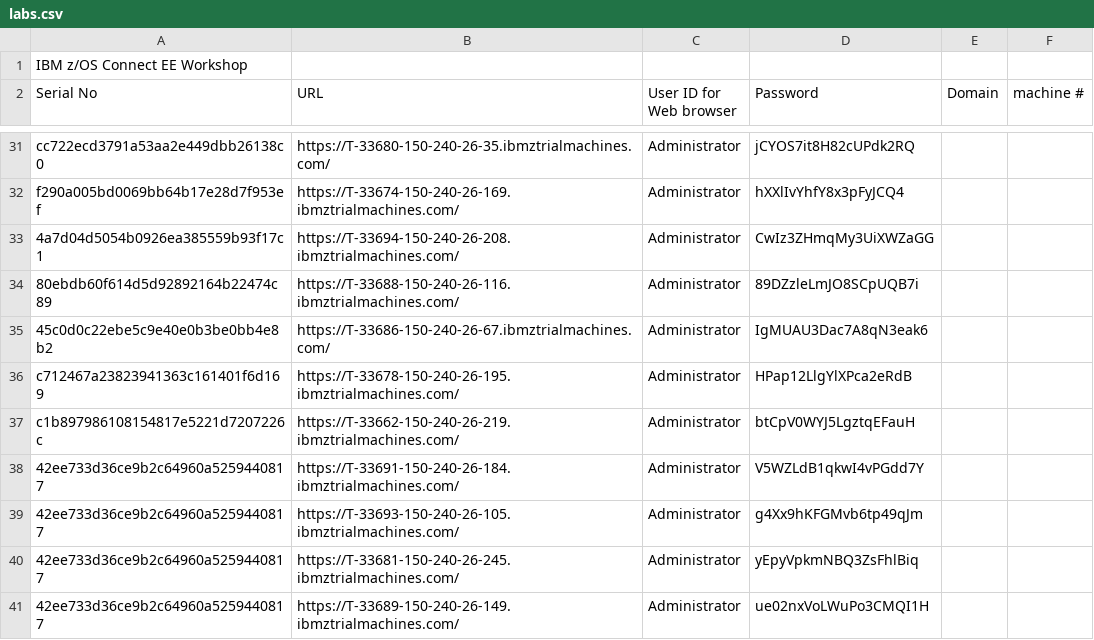
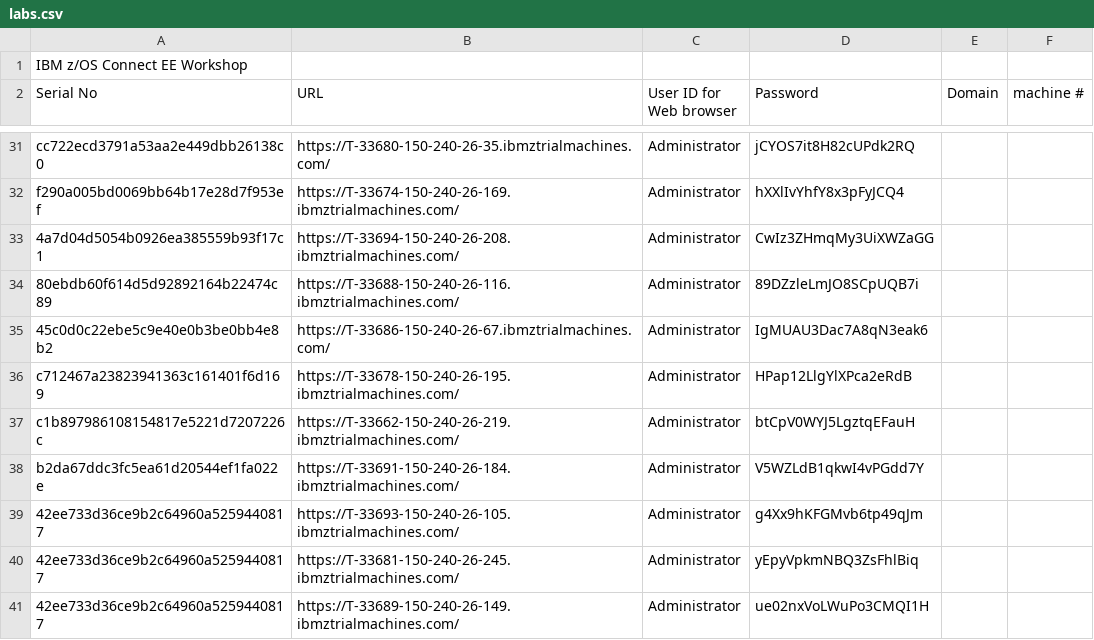
Before and after one commit to emitchj/WSC-zVA-Registation, a CSV file: labs.csv, drawn as a sheet; only a part is shown, gaps mark what is left out.

Commit message:
Add files via upload

```diff
--- a/labs.csv
+++ b/labs.csv
@@ -37,3 +37,3 @@ c712467a23823941363c161401f6d169,https://T-33678-150-240-26-195.ibmztrialmachine
 c1b897986108154817e5221d7207226c,https://T-33662-150-240-26-219.ibmztrialmachines.com/,Administrator,btCpV0WYJ5LgztqEFauH,,
-42ee733d36ce9b2c64960a5259440817,https://T-33691-150-240-26-184.ibmztrialmachines.com/,Administrator,V5WZLdB1qkwI4vPGdd7Y,,
+b2da67ddc3fc5ea61d20544ef1fa022e,https://T-33691-150-240-26-184.ibmztrialmachines.com/,Administrator,V5WZLdB1qkwI4vPGdd7Y,,
 42ee733d36ce9b2c64960a5259440817,https://T-33693-150-240-26-105.ibmztrialmachines.com/,Administrator,g4Xx9hKFGMvb6tp49qJm,,
```
